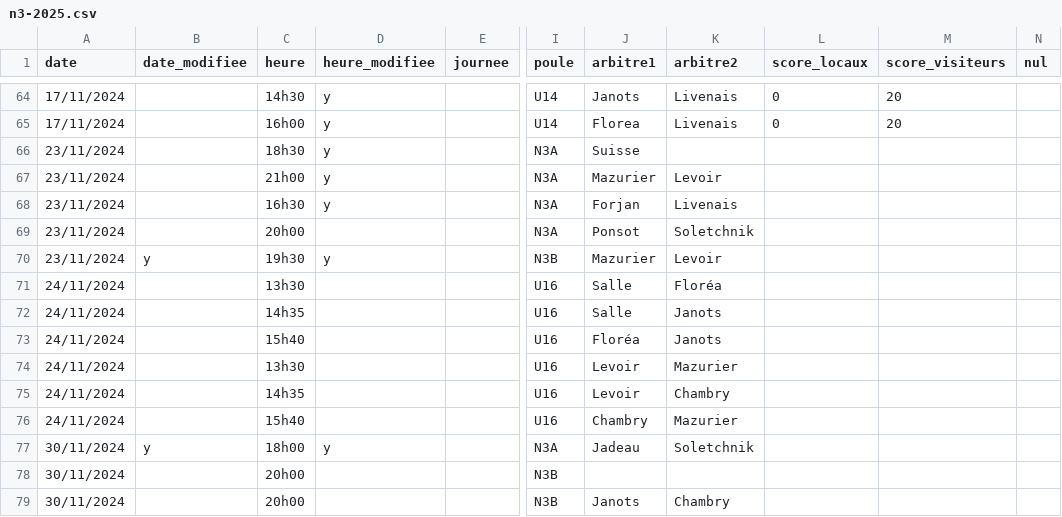
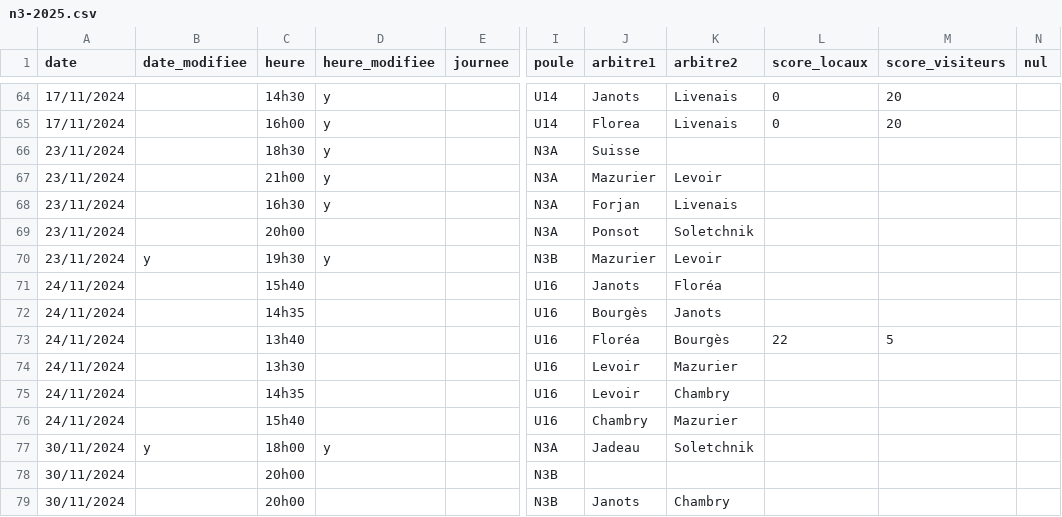
Before and after one commit to praginel/comitesavoienwp, a CSV file: _data/n3-2025.csv, drawn as a sheet; only a part is shown, gaps mark what is left out; the diff names each change by its address in the sheet, - before the commit and + after, or states it on an @@ line.

```diff
--- a/_data/n3-2025.csv
+++ b/_data/n3-2025.csv
-C71 (heure): 13h30
+C71 (heure): 15h40
-J71 (arbitre1): Salle
+J71 (arbitre1): Janots
-J72 (arbitre1): Salle
+J72 (arbitre1): Bourgès
-C73 (heure): 15h40
+C73 (heure): 13h40
-K73 (arbitre2): Janots
+K73 (arbitre2): Bourgès
-L73 (score_locaux): (empty)
+L73 (score_locaux): 22
-M73 (score_visiteurs): (empty)
+M73 (score_visiteurs): 5
```
Also changed, not shown: 1 other file.
